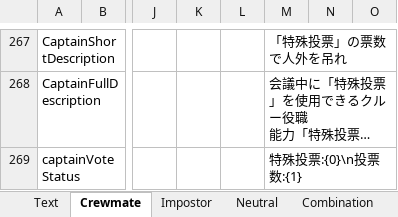
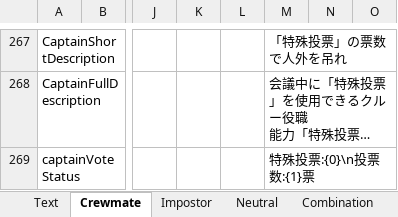
Before and after one commit to yukieiji/ExtremeRoles, an Excel workbook: ExtremeRolesTransData.xlsx, sheet Crewmate, drawn as a sheet; only a part is shown, gaps mark what is left out; long unchanged cells end in …; values as stored, in another font and other column widths than the file's, no borders; the diff names each change by its address in the sheet, - before the commit and + after, or states it on an @@ line.

Commit message:
update:trans

```diff
--- a/ExtremeRolesTransData.xlsx (sheet Crewmate)
+++ b/ExtremeRolesTransData.xlsx (sheet Crewmate)
-M269: 特殊投票:{0}\n投票数:{1}
+M269: 特殊投票:{0}\n投票数:{1}票
```
Also changed, not shown: 1 other file.
